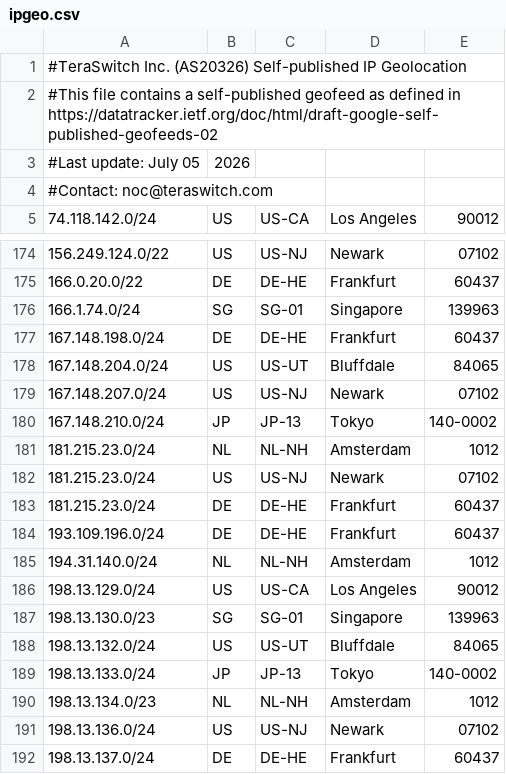
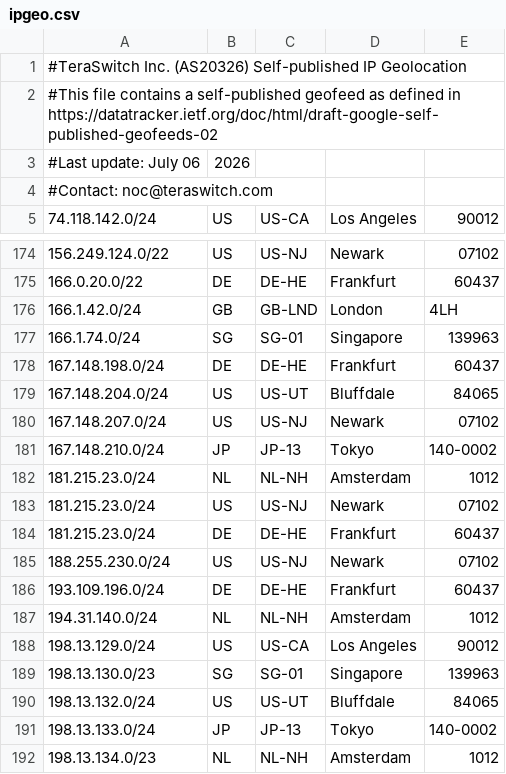
Before and after one commit to TeraSwitch/as20326.com, a CSV file: ipgeo.csv, drawn as a sheet; only a part is shown, gaps mark what is left out; the shorter side is filled out with more unchanged rows.

Commit message:
Update IP geolocation data

```diff
--- a/ipgeo.csv
+++ b/ipgeo.csv
@@ -2,3 +2,3 @@
 #This file contains a self-published geofeed as defined in https://datatracker.ietf.org/doc/html/draft-google-self-published-geofeeds-02
-#Last update: July 05, 2026
+#Last update: July 06, 2026
 #Contact: noc@teraswitch.com
@@ -175,2 +175,3 @@
 166.0.20.0/22,DE,DE-HE,Frankfurt,60437
+166.1.42.0/24,GB,GB-LND,London,4LH
 166.1.74.0/24,SG,SG-01,Singapore,139963
@@ -183,2 +184,3 @@
 181.215.23.0/24,DE,DE-HE,Frankfurt,60437
+188.255.230.0/24,US,US-NJ,Newark,07102
 193.109.196.0/24,DE,DE-HE,Frankfurt,60437
```
Also changed, not shown: 1 other file.
